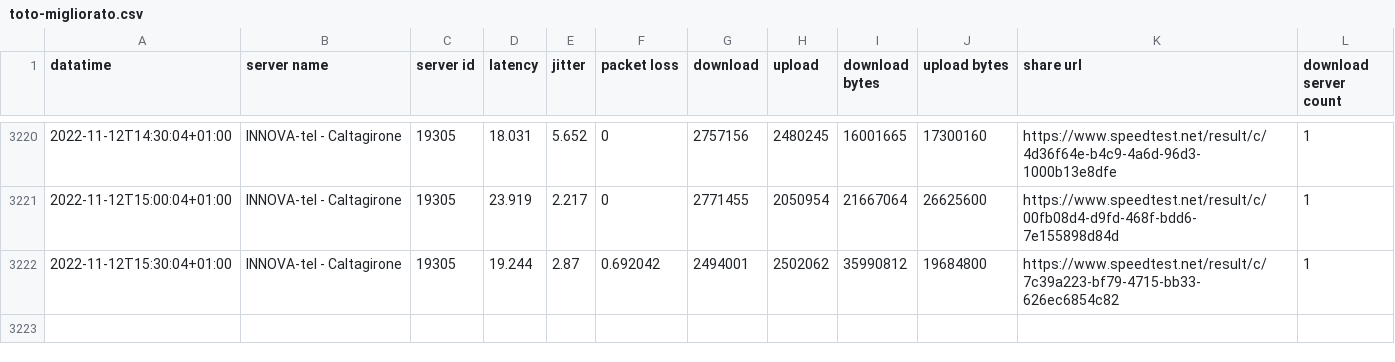
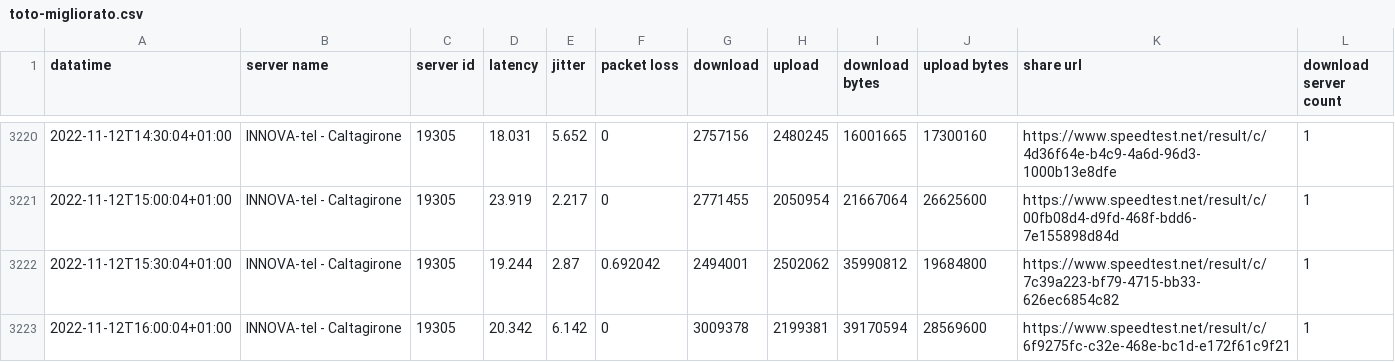
Before and after one commit to pigreco/speedtest-parabola, a CSV file: output/toto-migliorato.csv, drawn as a sheet; only a part is shown, gaps mark what is left out; the diff names each change by its address in the sheet, - before the commit and + after, or states it on an @@ line.

Commit message:
update

```diff
--- a/output/toto-migliorato.csv
+++ b/output/toto-migliorato.csv
+row 3223: 2022-11-12T16:00:04+01:00 | INNOVA-tel - Caltagirone | 19305 | 20.342 | 6.142 | 0 | 3009378 | 2199381 | 39170594 | 28569600 | https://www.speedtest.net/result/c/6f9275fc-c32e-468e-bc1d-e172f61c9f21 | 1
```
